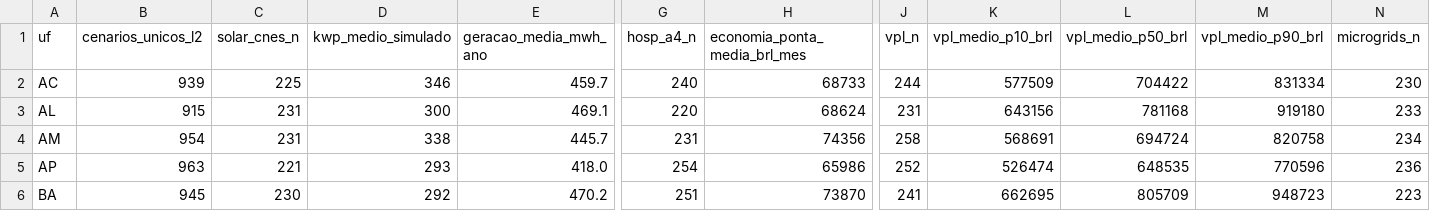
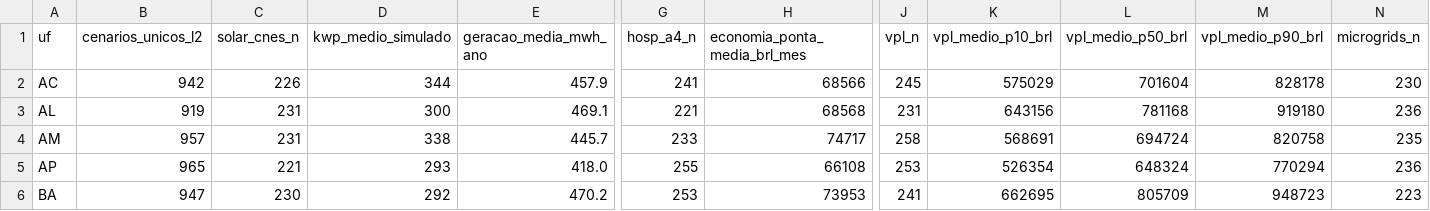
Before and after one commit to aristondalago-max/kpa-humanity-open-science, a CSV file: PKG-B-ENERGIA-SAUDE-v1.0.0/MATRIZ_PRONTA_27_UFS_ZERO_RECALCULO.csv, drawn as a sheet; only a part is shown, gaps mark what is left out; the diff covers the shown part only; the diff names each change by its address in the sheet, - before the commit and + after, or states it on an @@ line.

Commit message:
feat(release): KPA Humanity Open Science v1.0.0 (PKG-A=19038 L2/L4, PKG-B=26471 L2/L4)
- PKG-A-CORPUS-PTBR-v1.0.0: 19038 unique L2 dual-oracle verified solutions in Portuguese
- PKG-B-ENERGIA-SAUDE-v1.0.0: 26471 unique L2 synthetic health-energy scenarios across 27 UFs
- OUTREACH_LETTERS_v1.0.0: 6 institutional technical letters (UFSC, ABDEH, CONASS, CONASEMS, IMPA, SBM)
- Root manifest SHA-256: 6d5f285219915d96d25c335716675fd00c91a09b4dfcffabe521b39f61ea50c2
- Security audit: 0 findings, synthetic disclaimer verified in 11 documents

```diff
--- a/PKG-B-ENERGIA-SAUDE-v1.0.0/MATRIZ_PRONTA_27_UFS_ZERO_RECALCULO.csv
+++ b/PKG-B-ENERGIA-SAUDE-v1.0.0/MATRIZ_PRONTA_27_UFS_ZERO_RECALCULO.csv
-B2 (cenarios_unicos_l2): 939
+B2 (cenarios_unicos_l2): 942
-C2 (solar_cnes_n): 225
+C2 (solar_cnes_n): 226
-D2 (kwp_medio_simulado): 346
+D2 (kwp_medio_simulado): 344
-E2 (geracao_media_mwh_ano): 459.7
+E2 (geracao_media_mwh_ano): 457.9
-G2 (hosp_a4_n): 240
+G2 (hosp_a4_n): 241
-H2 (economia_ponta_media_brl_mes): 68733
+H2 (economia_ponta_media_brl_mes): 68566
-J2 (vpl_n): 244
+J2 (vpl_n): 245
-K2 (vpl_medio_p10_brl): 577509
+K2 (vpl_medio_p10_brl): 575029
-L2 (vpl_medio_p50_brl): 704422
+L2 (vpl_medio_p50_brl): 701604
-M2 (vpl_medio_p90_brl): 831334
+M2 (vpl_medio_p90_brl): 828178
-B3 (cenarios_unicos_l2): 915
+B3 (cenarios_unicos_l2): 919
-G3 (hosp_a4_n): 220
+G3 (hosp_a4_n): 221
-H3 (economia_ponta_media_brl_mes): 68624
+H3 (economia_ponta_media_brl_mes): 68568
-N3 (microgrids_n): 233
+N3 (microgrids_n): 236
-B4 (cenarios_unicos_l2): 954
+B4 (cenarios_unicos_l2): 957
-G4 (hosp_a4_n): 231
+G4 (hosp_a4_n): 233
-H4 (economia_ponta_media_brl_mes): 74356
+H4 (economia_ponta_media_brl_mes): 74717
-N4 (microgrids_n): 234
+N4 (microgrids_n): 235
-B5 (cenarios_unicos_l2): 963
+B5 (cenarios_unicos_l2): 965
-G5 (hosp_a4_n): 254
+G5 (hosp_a4_n): 255
-H5 (economia_ponta_media_brl_mes): 65986
+H5 (economia_ponta_media_brl_mes): 66108
-J5 (vpl_n): 252
+J5 (vpl_n): 253
-K5 (vpl_medio_p10_brl): 526474
+K5 (vpl_medio_p10_brl): 526354
-L5 (vpl_medio_p50_brl): 648535
+L5 (vpl_medio_p50_brl): 648324
-M5 (vpl_medio_p90_brl): 770596
+M5 (vpl_medio_p90_brl): 770294
-B6 (cenarios_unicos_l2): 945
+B6 (cenarios_unicos_l2): 947
-G6 (hosp_a4_n): 251
+G6 (hosp_a4_n): 253
-H6 (economia_ponta_media_brl_mes): 73870
+H6 (economia_ponta_media_brl_mes): 73953
```
Also changed, not shown: 146 edited cells elsewhere in this file, 20 other files.
